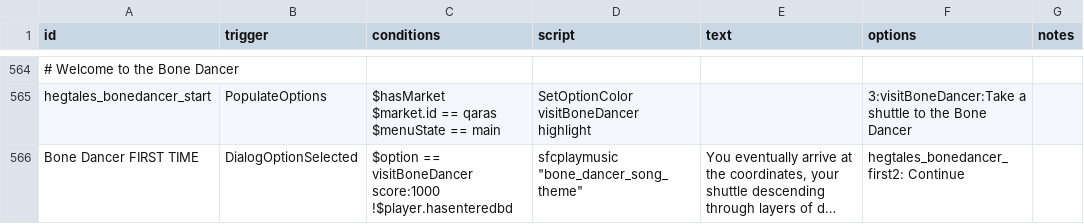
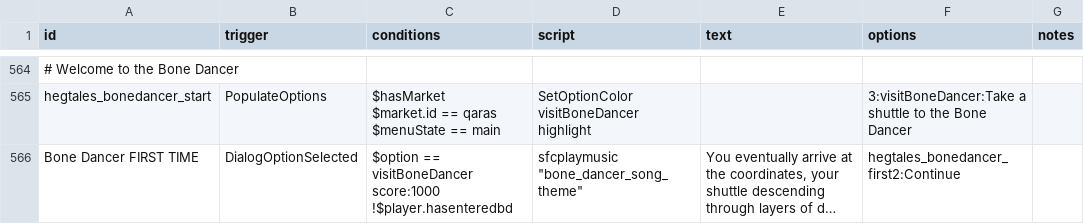
Before and after one commit to Eluxor/hegtales, a CSV file: data/campaign/rules.csv, drawn as a sheet; only a part is shown, gaps mark what is left out; long unchanged cells end in …; the diff covers the shown part only; the diff names each change by its address in the sheet, - before the commit and + after, or states it on an @@ line.

Commit message:
Update rules.csv

```diff
--- a/data/campaign/rules.csv
+++ b/data/campaign/rules.csv
-F566 (options): hegtales_bonedancer_first2: Continue
+F566 (options): hegtales_bonedancer_first2:Continue
```
Also changed, not shown: 2 edited cells elsewhere in this file.
